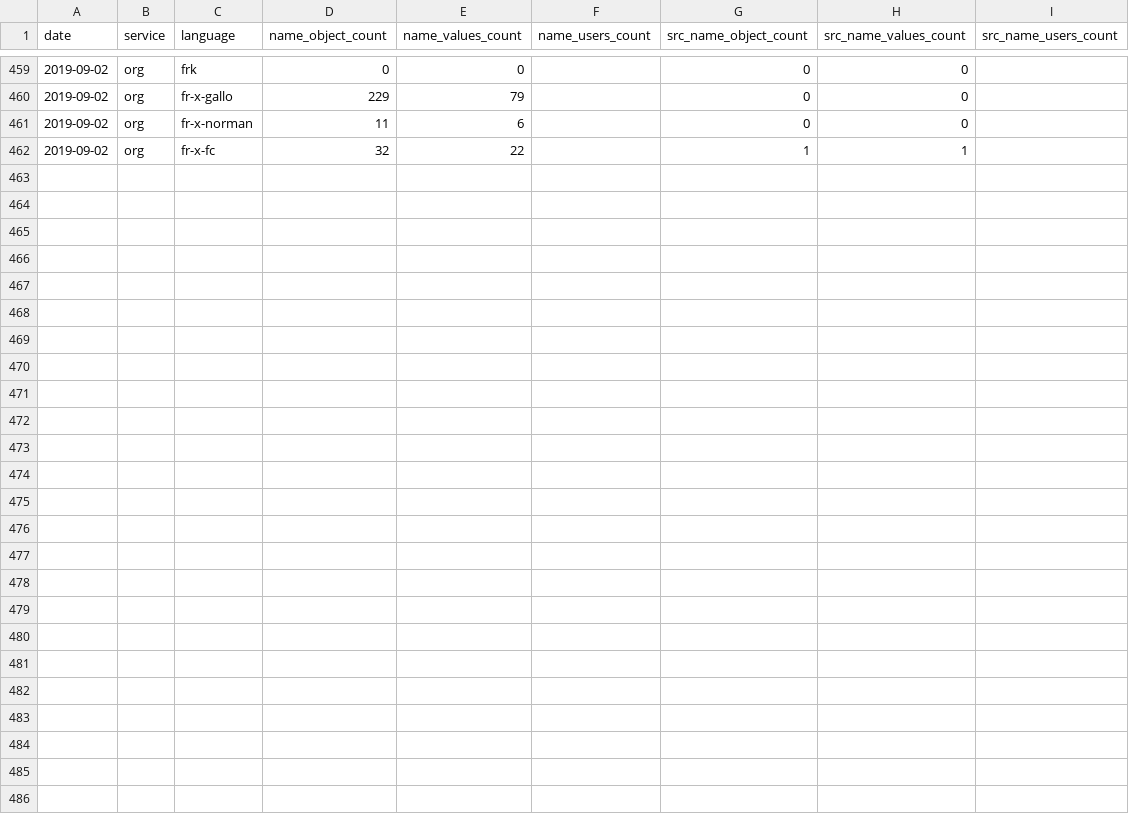
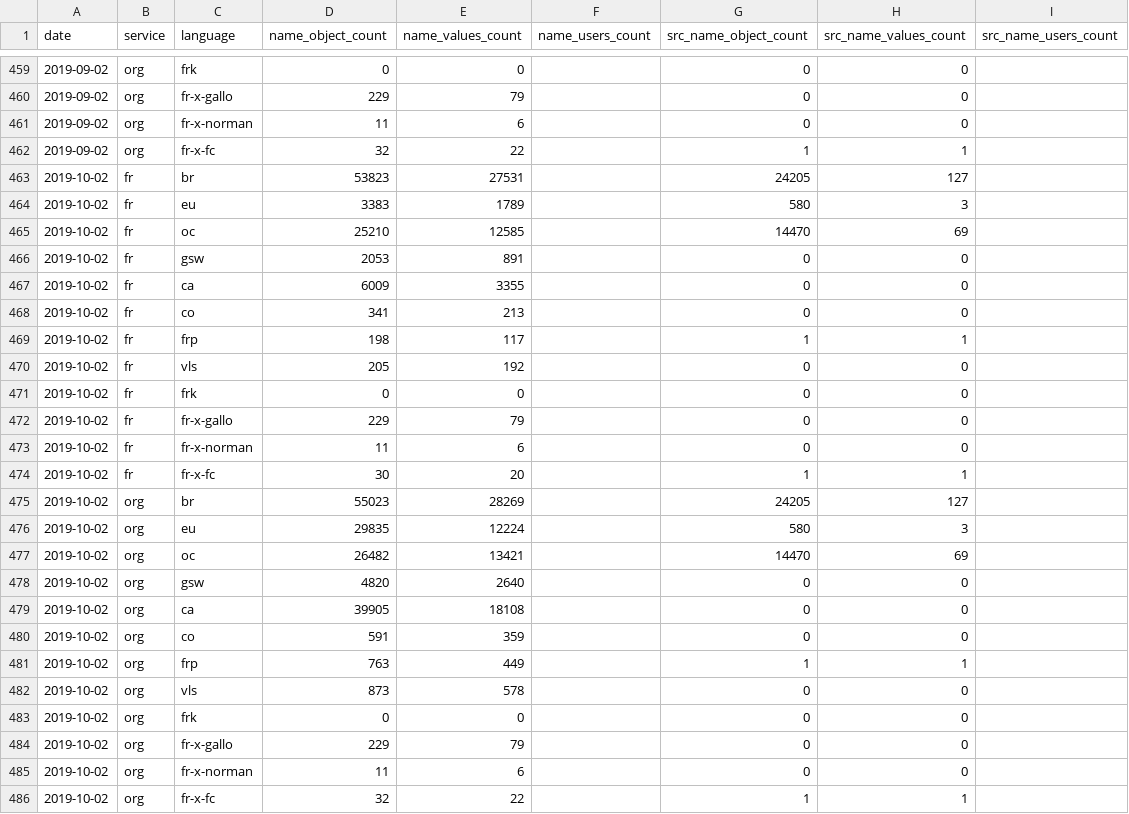
Before and after one commit to osm-bzh/data, a CSV file: stats/stats_locale_names.csv, drawn as a sheet; only a part is shown, gaps mark what is left out.

Commit message:
maj mensuelle automatique

```diff
--- a/stats/stats_locale_names.csv
+++ b/stats/stats_locale_names.csv
@@ -462 +462,25 @@ date,service,language,name_object_count,name_values_count,name_users_count,src_n
 2019-09-02,org,fr-x-fc,32,22,,1,1,
+2019-10-02,fr,br,53823,27531,,24205,127,
+2019-10-02,fr,eu,3383,1789,,580,3,
+2019-10-02,fr,oc,25210,12585,,14470,69,
+2019-10-02,fr,gsw,2053,891,,0,0,
+2019-10-02,fr,ca,6009,3355,,0,0,
+2019-10-02,fr,co,341,213,,0,0,
+2019-10-02,fr,frp,198,117,,1,1,
+2019-10-02,fr,vls,205,192,,0,0,
+2019-10-02,fr,frk,0,0,,0,0,
+2019-10-02,fr,fr-x-gallo,229,79,,0,0,
+2019-10-02,fr,fr-x-norman,11,6,,0,0,
+2019-10-02,fr,fr-x-fc,30,20,,1,1,
+2019-10-02,org,br,55023,28269,,24205,127,
+2019-10-02,org,eu,29835,12224,,580,3,
+2019-10-02,org,oc,26482,13421,,14470,69,
+2019-10-02,org,gsw,4820,2640,,0,0,
+2019-10-02,org,ca,39905,18108,,0,0,
+2019-10-02,org,co,591,359,,0,0,
+2019-10-02,org,frp,763,449,,1,1,
+2019-10-02,org,vls,873,578,,0,0,
+2019-10-02,org,frk,0,0,,0,0,
+2019-10-02,org,fr-x-gallo,229,79,,0,0,
+2019-10-02,org,fr-x-norman,11,6,,0,0,
+2019-10-02,org,fr-x-fc,32,22,,1,1,
```
